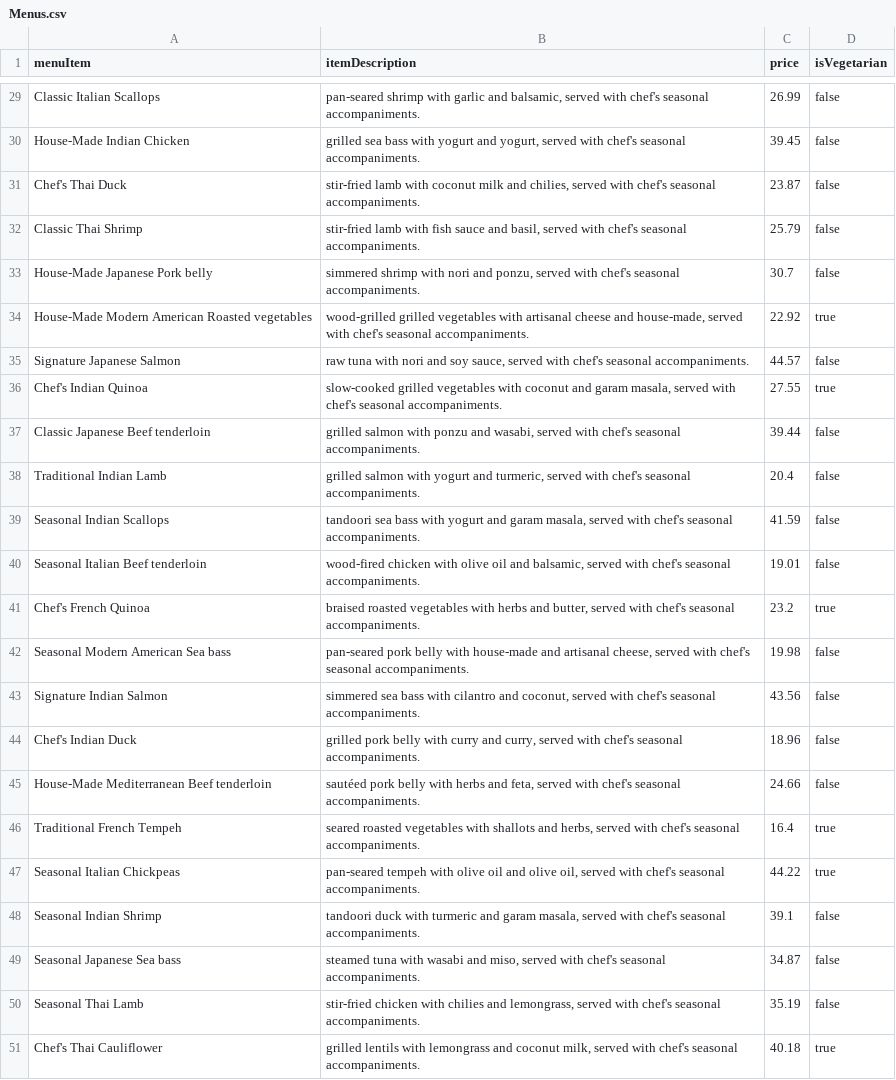
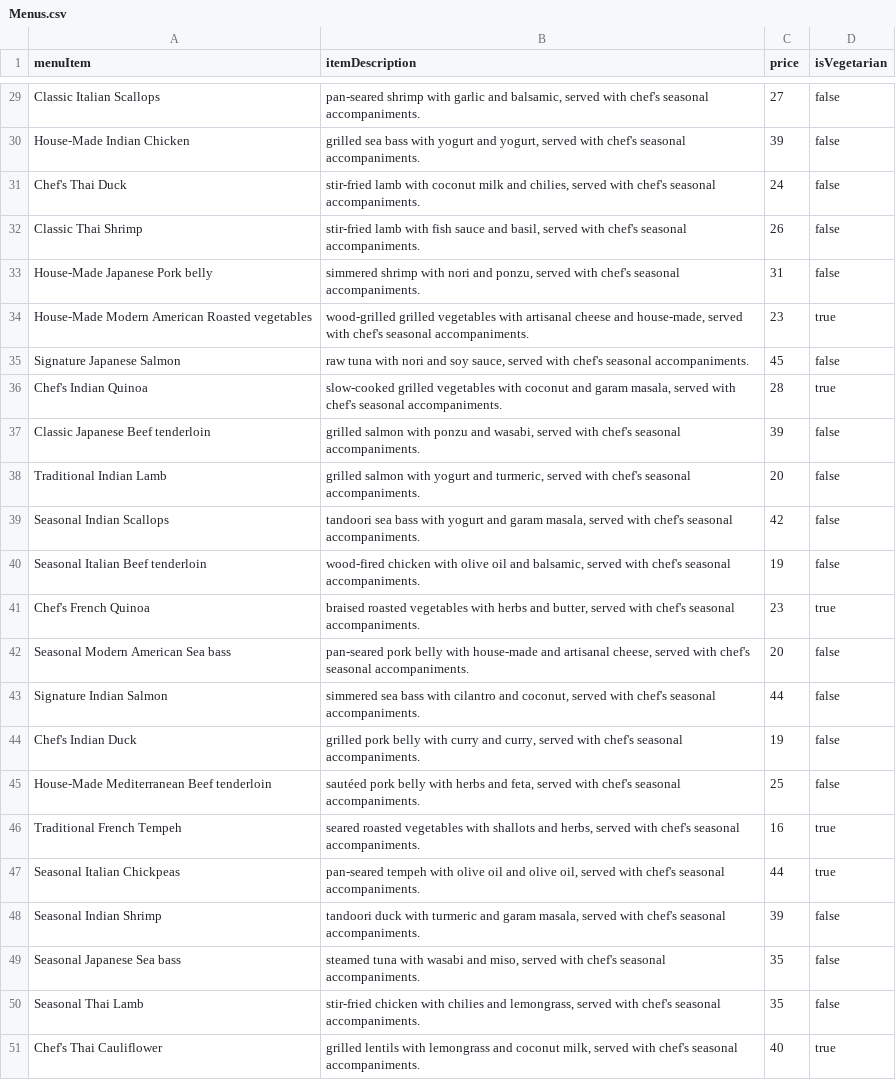
Before and after one commit to weaviate/weaviate-gorilla, a CSV file: data/data-for-use-cases/Menus.csv, drawn as a sheet; only a part is shown, gaps mark what is left out; the diff covers the shown part only; the diff names each change by its address in the sheet, - before the commit and + after, or states it on an @@ line.

```diff
--- a/data/data-for-use-cases/Menus.csv
+++ b/data/data-for-use-cases/Menus.csv
-C29 (price): 26.99
+C29 (price): 27
-C30 (price): 39.45
+C30 (price): 39
-C31 (price): 23.87
+C31 (price): 24
-C32 (price): 25.79
+C32 (price): 26
-C33 (price): 30.7
+C33 (price): 31
-C34 (price): 22.92
+C34 (price): 23
-C35 (price): 44.57
+C35 (price): 45
-C36 (price): 27.55
+C36 (price): 28
-C37 (price): 39.44
+C37 (price): 39
-C38 (price): 20.4
+C38 (price): 20
-C39 (price): 41.59
+C39 (price): 42
-C40 (price): 19.01
+C40 (price): 19
-C41 (price): 23.2
+C41 (price): 23
-C42 (price): 19.98
+C42 (price): 20
-C43 (price): 43.56
+C43 (price): 44
-C44 (price): 18.96
+C44 (price): 19
-C45 (price): 24.66
+C45 (price): 25
-C46 (price): 16.4
+C46 (price): 16
-C47 (price): 44.22
+C47 (price): 44
-C48 (price): 39.1
+C48 (price): 39
-C49 (price): 34.87
+C49 (price): 35
-C50 (price): 35.19
+C50 (price): 35
-C51 (price): 40.18
+C51 (price): 40
```
Also changed, not shown: 26 edited cells elsewhere in this file, data/data-for-use-cases/Clinics.csv, data/data-for-use-cases/Restaurants.csv, 3 other files.
